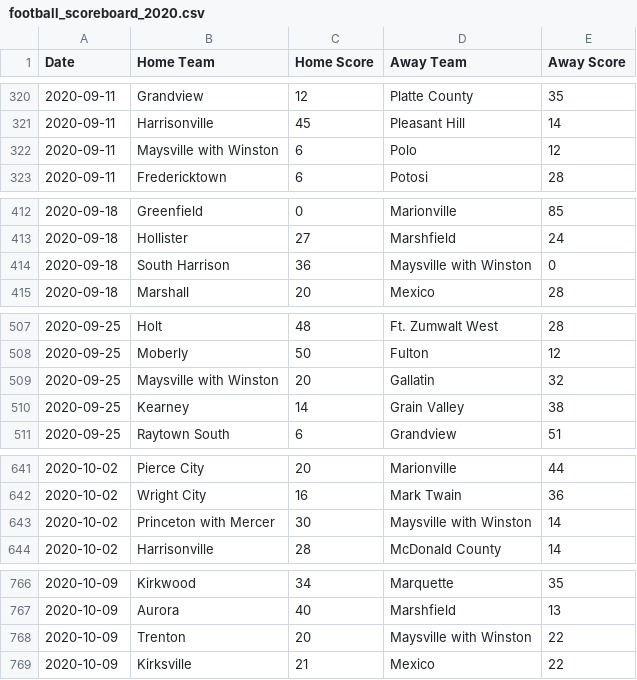
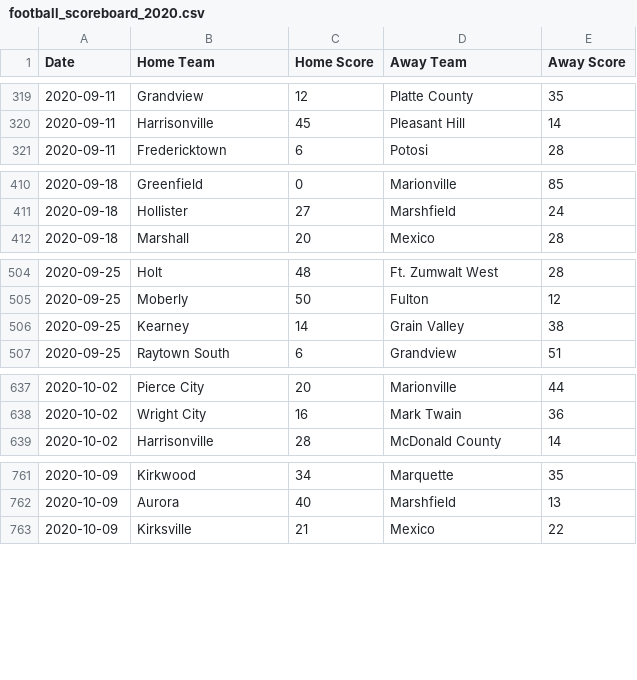
Before and after one commit to AllMOSports/football-ratings-2020, a CSV file: football_scoreboard_2020.csv, drawn as a sheet; only a part is shown, gaps mark what is left out; the diff covers the shown part only.

```diff
--- a/football_scoreboard_2020.csv
+++ b/football_scoreboard_2020.csv
@@ -321,3 +320,2 @@ Date,Home Team,Home Score,Away Team,Away Score
 2020-09-11,Harrisonville,45,Pleasant Hill,14
-2020-09-11,Maysville with Winston,6,Polo,12
 2020-09-11,Fredericktown,6,Potosi,28
@@ -413,3 +411,2 @@ Date,Home Team,Home Score,Away Team,Away Score
 2020-09-18,Hollister,27,Marshfield,24
-2020-09-18,South Harrison,36,Maysville with Winston,0
 2020-09-18,Marshall,20,Mexico,28
@@ -508,3 +505,2 @@ Date,Home Team,Home Score,Away Team,Away Score
 2020-09-25,Moberly,50,Fulton,12
-2020-09-25,Maysville with Winston,20,Gallatin,32
 2020-09-25,Kearney,14,Grain Valley,38
@@ -642,3 +638,2 @@ Date,Home Team,Home Score,Away Team,Away Score
 2020-10-02,Wright City,16,Mark Twain,36
-2020-10-02,Princeton with Mercer,30,Maysville with Winston,14
 2020-10-02,Harrisonville,28,McDonald County,14
@@ -767,3 +762,2 @@ Date,Home Team,Home Score,Away Team,Away Score
 2020-10-09,Aurora,40,Marshfield,13
-2020-10-09,Trenton,20,Maysville with Winston,22
 2020-10-09,Kirksville,21,Mexico,22
```
Also changed, not shown: 20 added rows and 4 removed rows elsewhere in this file, football_rankings_2020_all.csv, football_rankings_2020_class1.csv, 12 other files.
